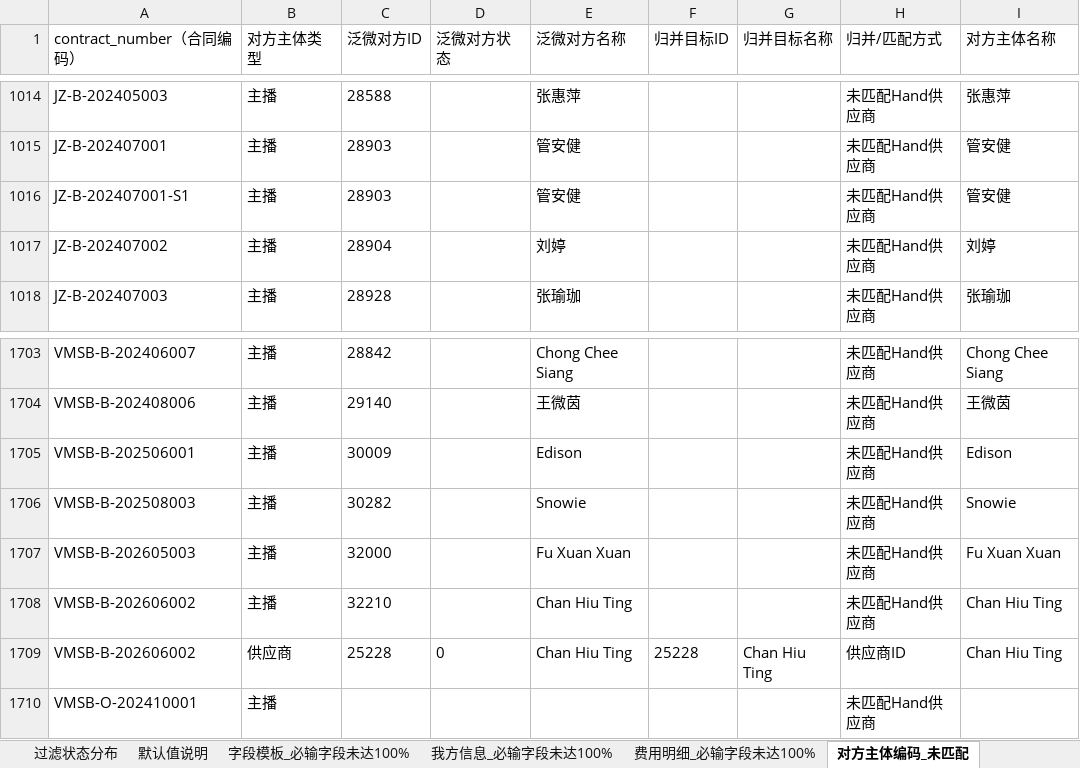
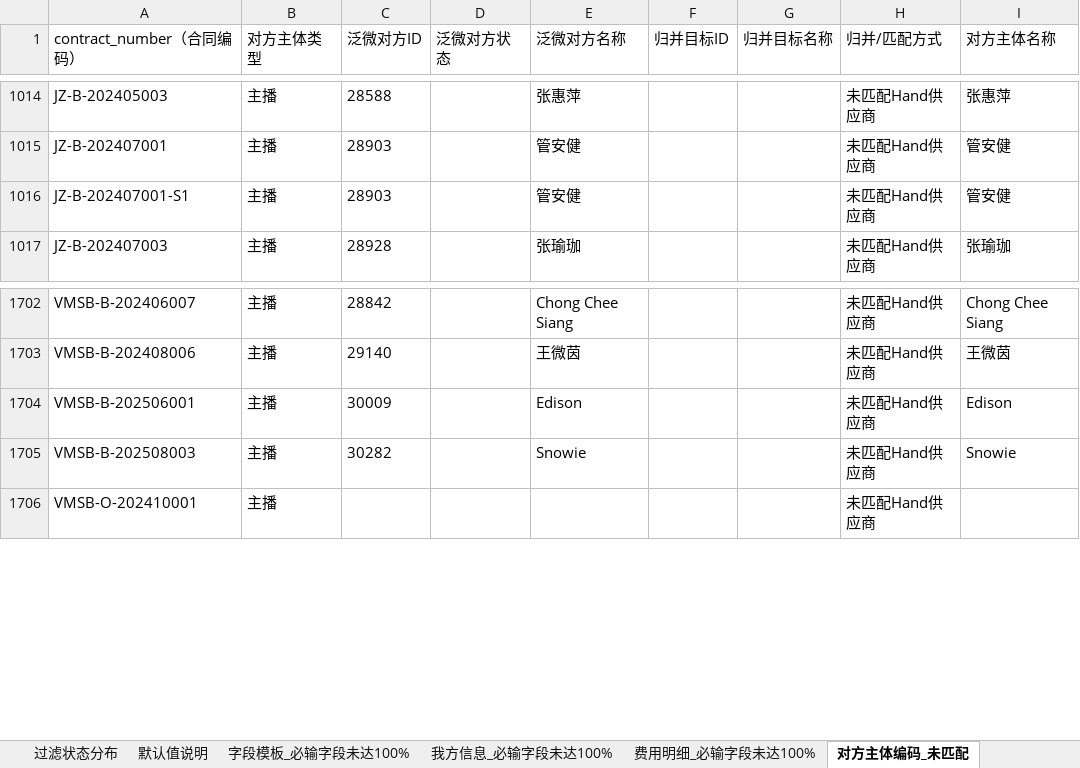
Before and after one commit to AlinaXiong/hero-digital-etl, an Excel workbook: output/contract_anchor_db/未匹配清单_主播流程_20260622.xlsx, sheet 对方主体编码_未匹配, drawn as a sheet; only a part is shown, gaps mark what is left out; values as stored, in another font and other column widths than the file's, no borders; the diff names each change by its address in the sheet, - before the commit and + after, or states it on an @@ line.

```diff
--- a/output/contract_anchor_db/未匹配清单_主播流程_20260622.xlsx (sheet 对方主体编码_未匹配)
+++ b/output/contract_anchor_db/未匹配清单_主播流程_20260622.xlsx (sheet 对方主体编码_未匹配)
-row 1017: JZ-B-202407002 | 主播 | 28904 |  | 刘婷 |  |  | 未匹配Hand供应商 | 刘婷
-row 1707: VMSB-B-202605003 | 主播 | 32000 |  | Fu Xuan Xuan |  |  | 未匹配Hand供应商 | Fu Xuan Xuan
-row 1708: VMSB-B-202606002 | 主播 | 32210 |  | Chan Hiu Ting |  |  | 未匹配Hand供应商 | Chan Hiu Ting
-row 1709: VMSB-B-202606002 | 供应商 | 25228 | 0 | Chan Hiu Ting | 25228 | Chan Hiu Ting | 供应商ID | Chan Hiu Ting
```
Also changed, not shown: 1 other file.
